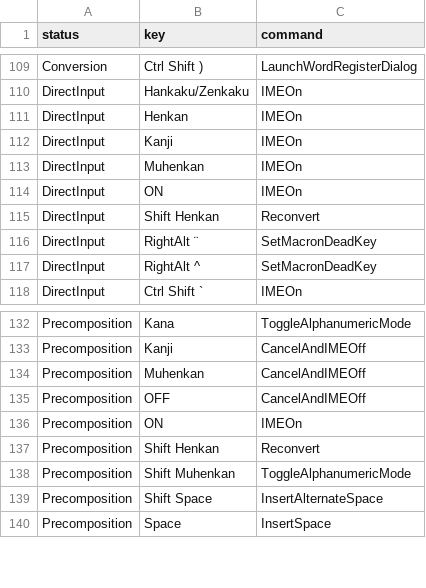
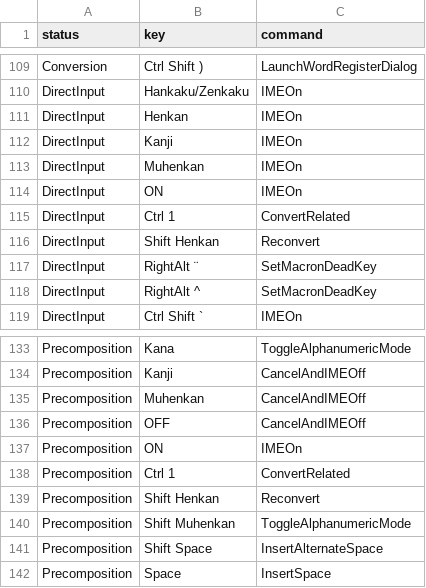
Before and after one commit to marinaMoji/marinaMoji, a TSV file: src/data/keymap/atok.tsv, drawn as a sheet; only a part is shown, gaps mark what is left out; the diff names each change by its address in the sheet, - before the commit and + after, or states it on an @@ line.

Commit message:
Variant palette (Ctrl+1) and specimen colour-coding
Adds Kotoeri-style related-character conversion (ConvertRelated, Ctrl+1)
across session, engine and the mac/Windows/ibus clients, with candidate
attributes for specimen kinds. Colour-codes drawable Unicode, Unicode with
no installed glyph (amber) and unencoded SVG (Prussian blue) in the
composer's Variants chips and in the candidate-window renderers. Updates
the changelog.

```diff
--- a/src/data/keymap/atok.tsv
+++ b/src/data/keymap/atok.tsv
+row 115: DirectInput | Ctrl 1 | ConvertRelated
+row 138: Precomposition | Ctrl 1 | ConvertRelated
```
Also changed, not shown: src/data/keymap/chromeos.tsv, src/data/keymap/kotoeri.tsv, 47 other files.
